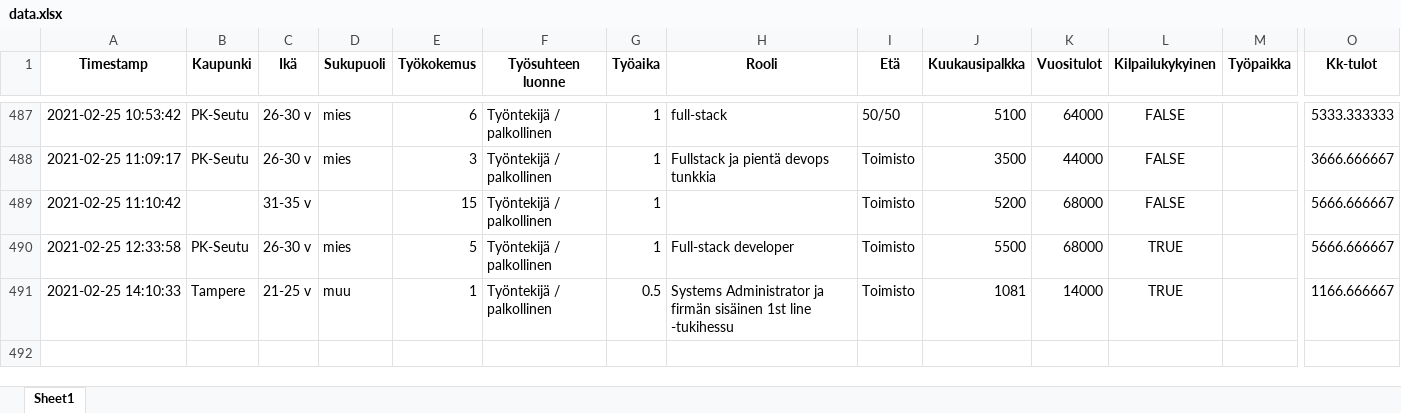
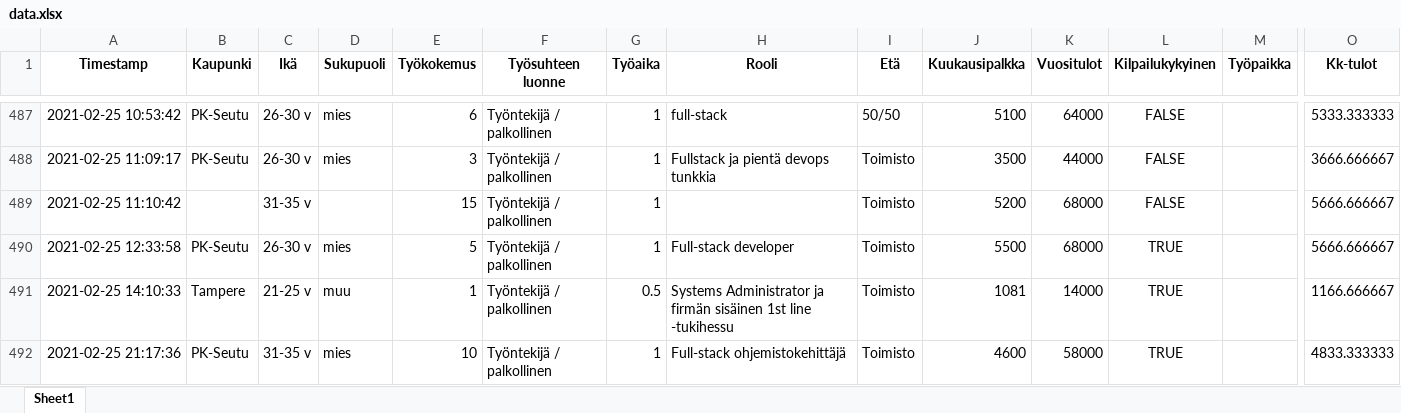
Before and after one commit to koodiklinikka/palkkakysely, an Excel workbook: data.xlsx, sheet Sheet1, drawn as a sheet; only a part is shown, gaps mark what is left out; values as stored, in another font and other column widths than the file's, no borders; rows hold the shown columns only; the diff names each change by its address in the sheet, - before the commit and + after, or states it on an @@ line.

```diff
--- a/data.xlsx (sheet Sheet1)
+++ b/data.xlsx (sheet Sheet1)
+row 492: 2021-02-25 21:17:36 | PK-Seutu | 31-35 v | mies | 10 | Työntekijä / palkollinen | 1 | Full-stack ohjemistokehittäjä | Toimisto | 4600 | 58000 | TRUE |  | 4833.333333
```
Also changed, not shown: raw.xlsx, 7 other files.
